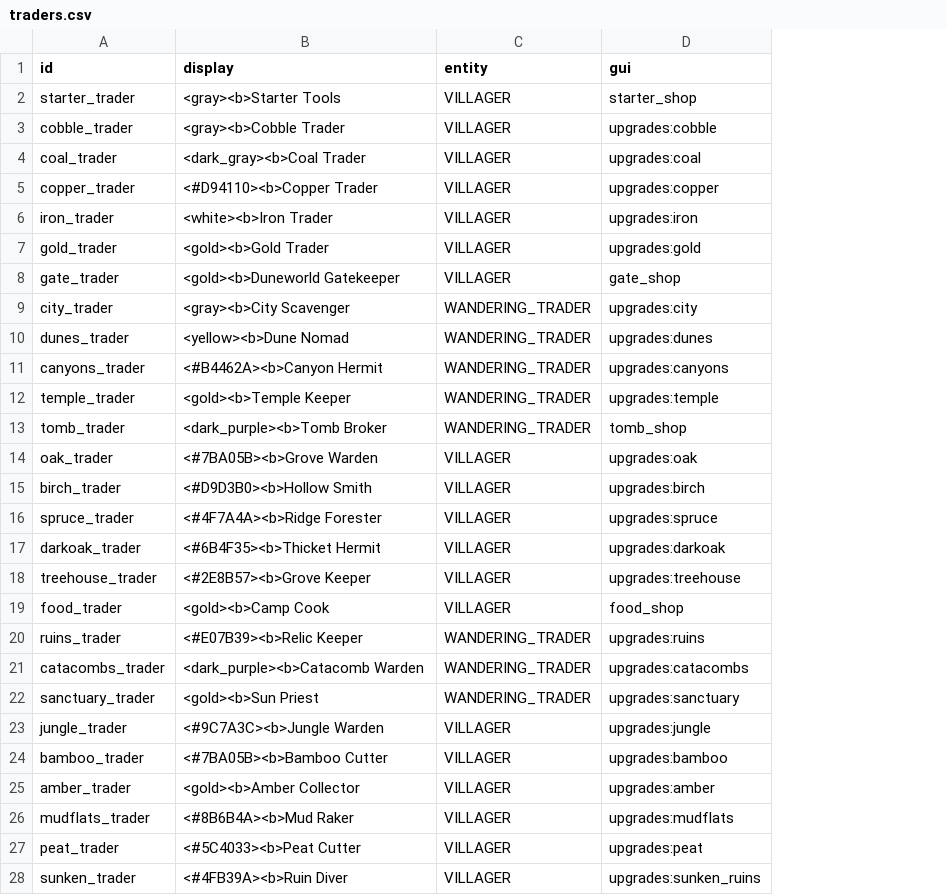
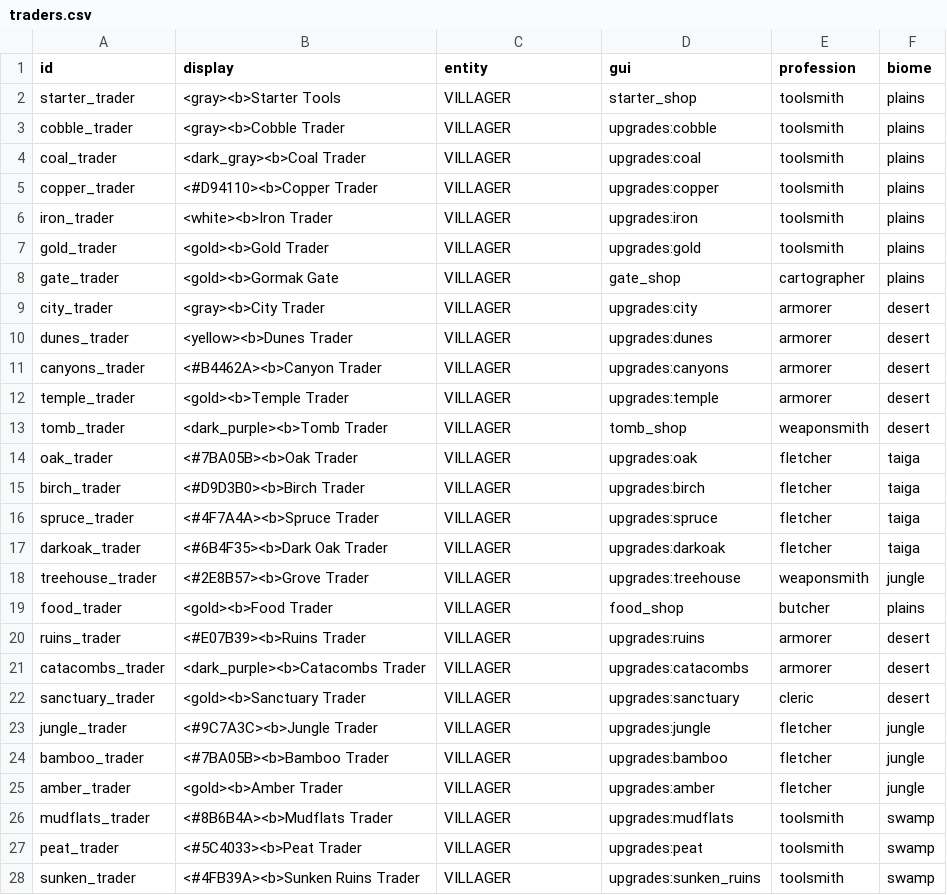
Before and after one commit to charky-p/aurora-plugin, a CSV file: scripts/data/shops/traders.csv, drawn as a sheet; only a part is shown; the diff covers the shown part only; the diff names each change by its address in the sheet, - before the commit and + after, or states it on an @@ line.

Commit message:
[C] Traders are villagers dressed for their job and region with simple names; /trash; Essence shop and leaderboard in the /a menu; warps for supporters only; /leaderboard is a menu of five stats with your own place

```diff
--- a/scripts/data/shops/traders.csv
+++ b/scripts/data/shops/traders.csv
+column E (profession), rows 2-28: toolsmith | toolsmith | toolsmith | toolsmith | toolsmith | toolsmith | cartographer | armorer | armorer | armorer | armorer | weaponsmith | fletcher | fletcher | fletcher | fletcher | weaponsmith | butcher | armorer | armorer | cleric | fletcher | fletcher | fletcher | toolsmith | toolsmith | toolsmith
+column F (biome), rows 2-28: plains | plains | plains | plains | plains | plains | plains | desert | desert | desert | desert | desert | taiga | taiga | taiga | taiga | jungle | plains | desert | desert | desert | jungle | jungle | jungle | swamp | swamp | swamp
-B8 (display): <gold><b>Duneworld Gatekeeper
+B8 (display): <gold><b>Gormak Gate
-B9 (display): <gray><b>City Scavenger
+B9 (display): <gray><b>City Trader
-C9:C13 (entity): WANDERING_TRADER
+C9:C13 (entity): VILLAGER
-B10 (display): <yellow><b>Dune Nomad
+B10 (display): <yellow><b>Dunes Trader
-B11 (display): <#B4462A><b>Canyon Hermit
+B11 (display): <#B4462A><b>Canyon Trader
-B12 (display): <gold><b>Temple Keeper
+B12 (display): <gold><b>Temple Trader
-B13 (display): <dark_purple><b>Tomb Broker
+B13 (display): <dark_purple><b>Tomb Trader
-B14 (display): <#7BA05B><b>Grove Warden
+B14 (display): <#7BA05B><b>Oak Trader
-B15 (display): <#D9D3B0><b>Hollow Smith
+B15 (display): <#D9D3B0><b>Birch Trader
-B16 (display): <#4F7A4A><b>Ridge Forester
+B16 (display): <#4F7A4A><b>Spruce Trader
-B17 (display): <#6B4F35><b>Thicket Hermit
+B17 (display): <#6B4F35><b>Dark Oak Trader
-B18 (display): <#2E8B57><b>Grove Keeper
+B18 (display): <#2E8B57><b>Grove Trader
-B19 (display): <gold><b>Camp Cook
+B19 (display): <gold><b>Food Trader
-B20 (display): <#E07B39><b>Relic Keeper
+B20 (display): <#E07B39><b>Ruins Trader
-C20:C22 (entity): WANDERING_TRADER
+C20:C22 (entity): VILLAGER
-B21 (display): <dark_purple><b>Catacomb Warden
+B21 (display): <dark_purple><b>Catacombs Trader
-B22 (display): <gold><b>Sun Priest
+B22 (display): <gold><b>Sanctuary Trader
-B23 (display): <#9C7A3C><b>Jungle Warden
+B23 (display): <#9C7A3C><b>Jungle Trader
-B24 (display): <#7BA05B><b>Bamboo Cutter
+B24 (display): <#7BA05B><b>Bamboo Trader
-B25 (display): <gold><b>Amber Collector
+B25 (display): <gold><b>Amber Trader
-B26 (display): <#8B6B4A><b>Mud Raker
+B26 (display): <#8B6B4A><b>Mudflats Trader
-B27 (display): <#5C4033><b>Peat Cutter
+B27 (display): <#5C4033><b>Peat Trader
-B28 (display): <#4FB39A><b>Ruin Diver
+B28 (display): <#4FB39A><b>Sunken Ruins Trader
```
Also changed, not shown: 37 edited cells elsewhere in this file, scripts/data/shops/guis_shops.csv, scripts/data/shops/guis_shops_components.csv, 20 other files.
